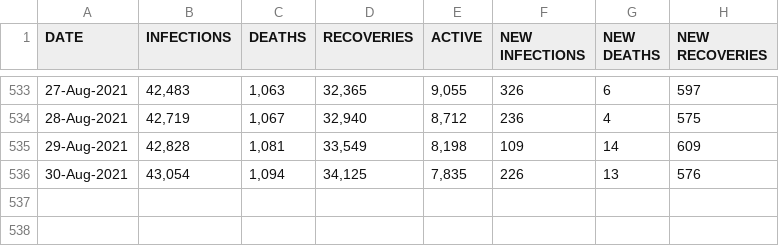
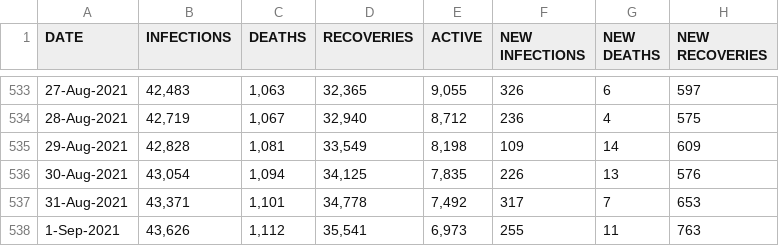
Before and after one commit to sicelo/eswatinicovidstats, a CSV file: covid_stats_sz.csv, drawn as a sheet; only a part is shown, gaps mark what is left out.

Commit message:
02 September 2021

```diff
--- a/covid_stats_sz.csv
+++ b/covid_stats_sz.csv
@@ -536 +536,3 @@ DATE,INFECTIONS,DEATHS,RECOVERIES,ACTIVE,NEW INFECTIONS,NEW DEATHS,NEW RECOVERIE
 30-Aug-2021,"43,054","1,094","34,125","7,835",226,13,576
+31-Aug-2021,"43,371","1,101","34,778","7,492",317,7,653
+1-Sep-2021,"43,626","1,112","35,541","6,973",255,11,763
```
